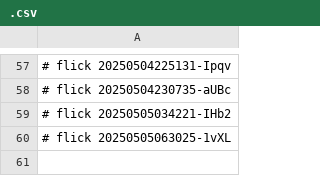
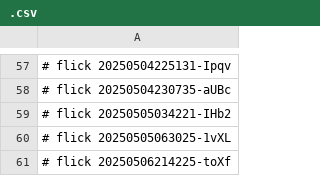
Before and after one commit to abikesa/ubuntu, a CSV file: kitabo/ensi/aperitivo/.csv, drawn as a sheet; only a part is shown, gaps mark what is left out; the diff names each change by its address in the sheet, - before the commit and + after, or states it on an @@ line.

Commit message:
kitabo/ensi/aperitivo/.csv

```diff
--- a/kitabo/ensi/aperitivo/.csv
+++ b/kitabo/ensi/aperitivo/.csv
+row 61: # flick 20250506214225-toXf
```
